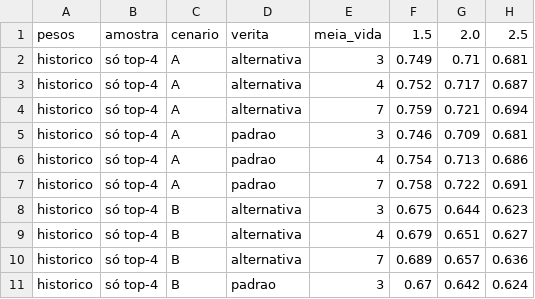
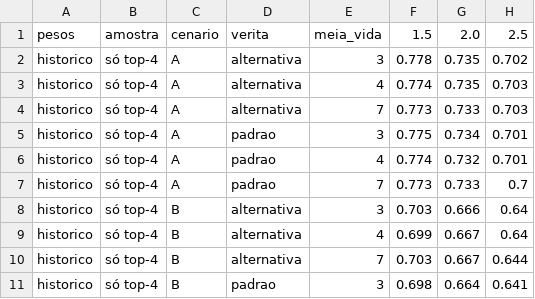
Before and after one commit to bogoio/redirect, a CSV file: agregador/output/sensibilidade_grade.csv, drawn as a sheet; only a part is shown; the diff covers the shown part only.

```diff
--- a/agregador/output/sensibilidade_grade.csv
+++ b/agregador/output/sensibilidade_grade.csv
@@ -1,11 +1,11 @@
 pesos,amostra,cenario,verita,meia_vida,1.5,2.0,2.5
-historico,só top-4,A,alternativa,3,0.749,0.71,0.681
-historico,só top-4,A,alternativa,4,0.752,0.717,0.687
-historico,só top-4,A,alternativa,7,0.759,0.721,0.694
-historico,só top-4,A,padrao,3,0.746,0.709,0.681
-historico,só top-4,A,padrao,4,0.754,0.713,0.686
-historico,só top-4,A,padrao,7,0.758,0.722,0.691
-historico,só top-4,B,alternativa,3,0.675,0.644,0.623
-historico,só top-4,B,alternativa,4,0.679,0.651,0.627
-historico,só top-4,B,alternativa,7,0.689,0.657,0.636
-historico,só top-4,B,padrao,3,0.67,0.642,0.624
+historico,só top-4,A,alternativa,3,0.778,0.735,0.702
+historico,só top-4,A,alternativa,4,0.774,0.735,0.703
+historico,só top-4,A,alternativa,7,0.773,0.733,0.703
+historico,só top-4,A,padrao,3,0.775,0.734,0.701
+historico,só top-4,A,padrao,4,0.774,0.732,0.701
+historico,só top-4,A,padrao,7,0.773,0.733,0.7
+historico,só top-4,B,alternativa,3,0.703,0.666,0.64
+historico,só top-4,B,alternativa,4,0.699,0.667,0.64
+historico,só top-4,B,alternativa,7,0.703,0.667,0.644
+historico,só top-4,B,padrao,3,0.698,0.664,0.641
```
Also changed, not shown: 110 edited cells elsewhere in this file, agregador/output/cenarios_estruturais.csv, agregador/output/pesquisas_cenario_A.csv, 7 other files.
